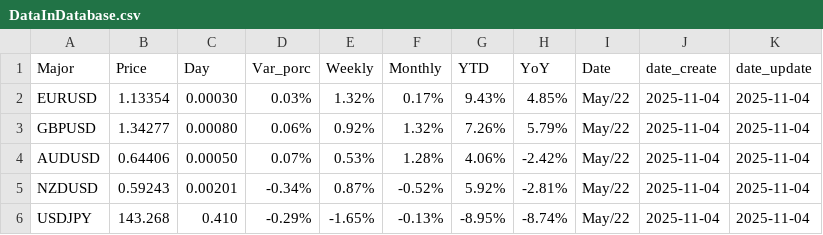
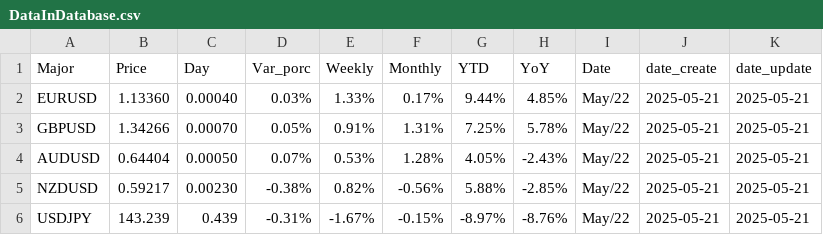
Before and after one commit to Michelledqr/pad_2025_1_2, a CSV file: src/static/db/DataInDatabase.csv, drawn as a sheet; only a part is shown; the diff covers the shown part only.

```diff
--- a/src/static/db/DataInDatabase.csv
+++ b/src/static/db/DataInDatabase.csv
@@ -1,6 +1,6 @@
 Major,Price,Day,Var_porc,Weekly,Monthly,YTD,YoY,Date,date_create,date_update
-EURUSD,1.13354,0.00030,0.03%,1.32%,0.17%,9.43%,4.85%,May/22,2025-11-04,2025-11-04
-GBPUSD,1.34277,0.00080,0.06%,0.92%,1.32%,7.26%,5.79%,May/22,2025-11-04,2025-11-04
-AUDUSD,0.64406,0.00050,0.07%,0.53%,1.28%,4.06%,-2.42%,May/22,2025-11-04,2025-11-04
-NZDUSD,0.59243,0.00201,-0.34%,0.87%,-0.52%,5.92%,-2.81%,May/22,2025-11-04,2025-11-04
-USDJPY,143.268,0.410,-0.29%,-1.65%,-0.13%,-8.95%,-8.74%,May/22,2025-11-04,2025-11-04
+EURUSD,1.13360,0.00040,0.03%,1.33%,0.17%,9.44%,4.85%,May/22,2025-05-21,2025-05-21
+GBPUSD,1.34266,0.00070,0.05%,0.91%,1.31%,7.25%,5.78%,May/22,2025-05-21,2025-05-21
+AUDUSD,0.64404,0.00050,0.07%,0.53%,1.28%,4.05%,-2.43%,May/22,2025-05-21,2025-05-21
+NZDUSD,0.59217,0.00230,-0.38%,0.82%,-0.56%,5.88%,-2.85%,May/22,2025-05-21,2025-05-21
+USDJPY,143.239,0.439,-0.31%,-1.67%,-0.15%,-8.97%,-8.76%,May/22,2025-05-21,2025-05-21
```
Also changed, not shown: 137 edited cells elsewhere in this file, 3 other files.
